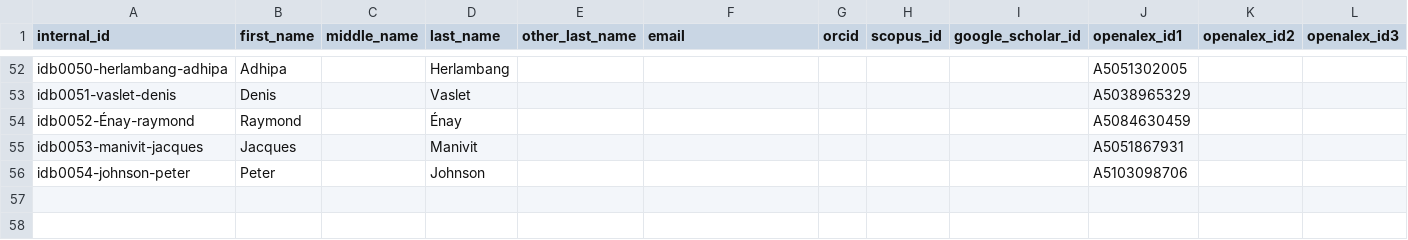
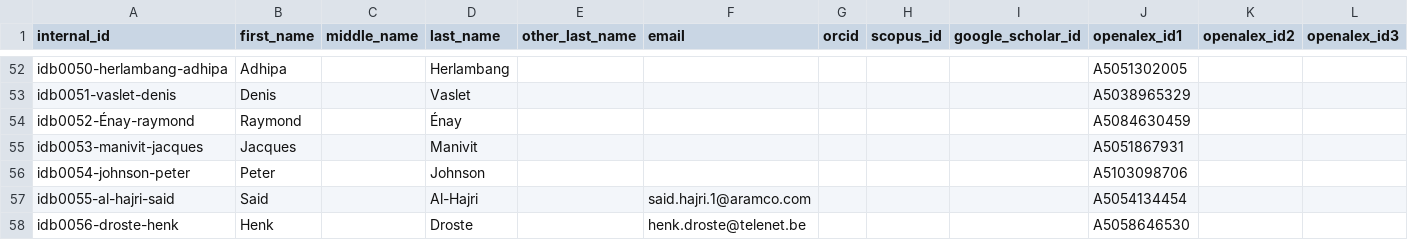
Before and after one commit to geosciencearabia/idb, a CSV file: data/config/authors-source.csv, drawn as a sheet; only a part is shown, gaps mark what is left out; rows hold the shown columns only; the diff names each change by its address in the sheet, - before the commit and + after, or states it on an @@ line.

Commit message:
Update authors-source.csv

```diff
--- a/data/config/authors-source.csv
+++ b/data/config/authors-source.csv
+row 57: idb0055-al-hajri-said | Said |  | Al-Hajri |  | said.hajri.1@aramco.com |  |  |  | A5054134454
+row 58: idb0056-droste-henk | Henk |  | Droste |  | henk.droste@telenet.be |  |  |  | A5058646530
```
